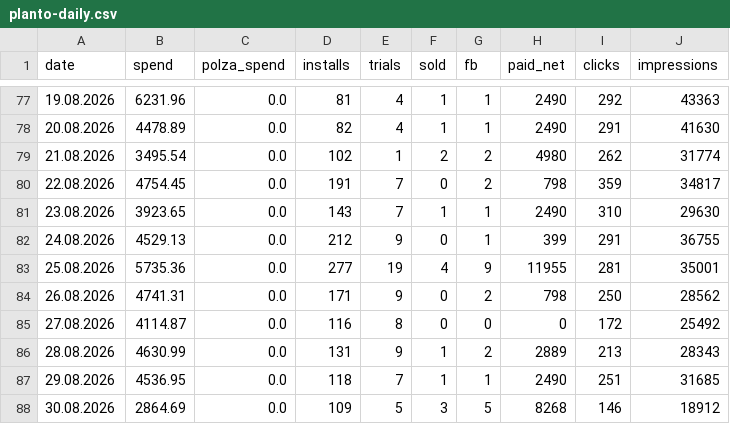
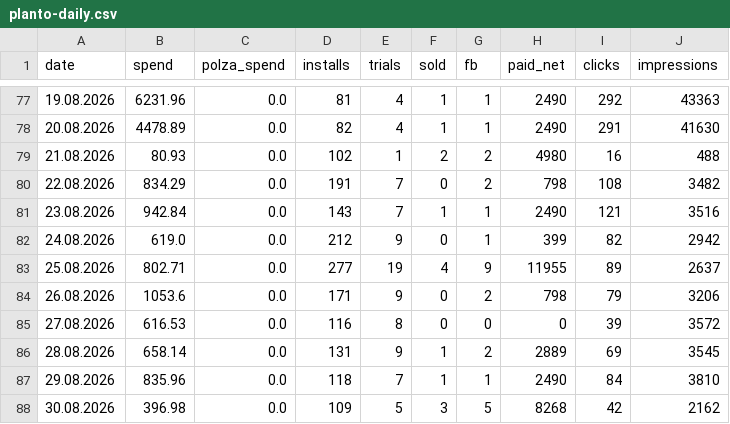
Before and after one commit to lusnikovvaceslav9-oss/elixir-dashboard, a CSV file: data/planto-daily.csv, drawn as a sheet; only a part is shown, gaps mark what is left out; the diff covers the shown part only.

Commit message:
chore: auto-update Planto feed data

```diff
--- a/data/planto-daily.csv
+++ b/data/planto-daily.csv
@@ -78,11 +78,11 @@ date,spend,polza_spend,installs,trials,sold,fb,paid_net,clicks,impressions
 20.08.2026,4478.89,0.0,82,4,1,1,2490,291,41630
-21.08.2026,3495.54,0.0,102,1,2,2,4980,262,31774
-22.08.2026,4754.45,0.0,191,7,0,2,798,359,34817
-23.08.2026,3923.65,0.0,143,7,1,1,2490,310,29630
-24.08.2026,4529.13,0.0,212,9,0,1,399,291,36755
-25.08.2026,5735.36,0.0,277,19,4,9,11955,281,35001
-26.08.2026,4741.31,0.0,171,9,0,2,798,250,28562
-27.08.2026,4114.87,0.0,116,8,0,0,0,172,25492
-28.08.2026,4630.99,0.0,131,9,1,2,2889,213,28343
-29.08.2026,4536.95,0.0,118,7,1,1,2490,251,31685
-30.08.2026,2864.69,0.0,109,5,3,5,8268,146,18912
+21.08.2026,80.93,0.0,102,1,2,2,4980,16,488
+22.08.2026,834.29,0.0,191,7,0,2,798,108,3482
+23.08.2026,942.84,0.0,143,7,1,1,2490,121,3516
+24.08.2026,619.0,0.0,212,9,0,1,399,82,2942
+25.08.2026,802.71,0.0,277,19,4,9,11955,89,2637
+26.08.2026,1053.6,0.0,171,9,0,2,798,79,3206
+27.08.2026,616.53,0.0,116,8,0,0,0,39,3572
+28.08.2026,658.14,0.0,131,9,1,2,2889,69,3545
+29.08.2026,835.96,0.0,118,7,1,1,2490,84,3810
+30.08.2026,396.98,0.0,109,5,3,5,8268,42,2162
```
Also changed, not shown: 4 edited cells elsewhere in this file, 3 other files.
